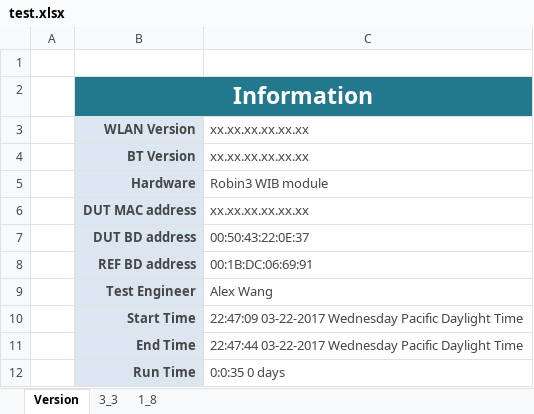
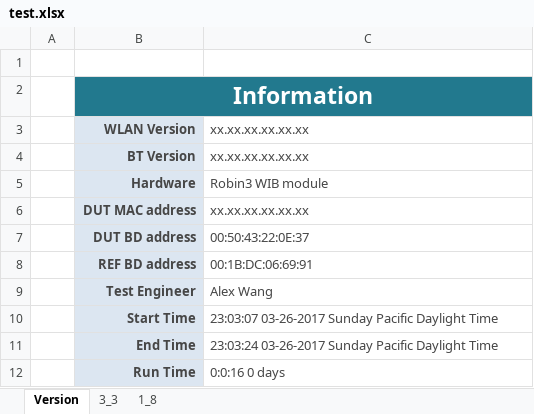
Before and after one commit to alexandre0119/currentConsumption, an Excel workbook: test.xlsx, sheet Version, drawn as a sheet; values as stored, in another font and other column widths than the file's, no borders; the diff names each change by its address in the sheet, - before the commit and + after, or states it on an @@ line.

```diff
--- a/test.xlsx (sheet Version)
+++ b/test.xlsx (sheet Version)
-C10: 22:47:09 03-22-2017 Wednesday Pacific Daylight…
+C10: 23:03:07 03-26-2017 Sunday Pacific Daylight…
-C11: 22:47:44 03-22-2017 Wednesday Pacific Daylight…
+C11: 23:03:24 03-26-2017 Sunday Pacific Daylight…
-C12: 0:0:35 0 days
+C12: 0:0:16 0 days
```
Also changed, not shown: sheet 3_3, sheet 1_8, 5 other files.
